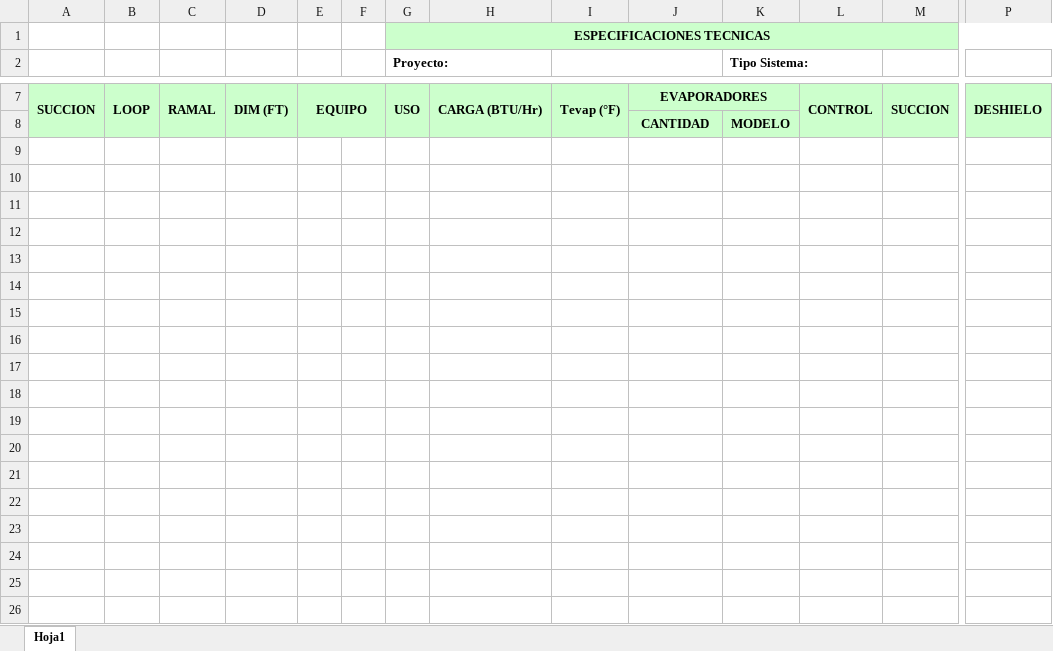
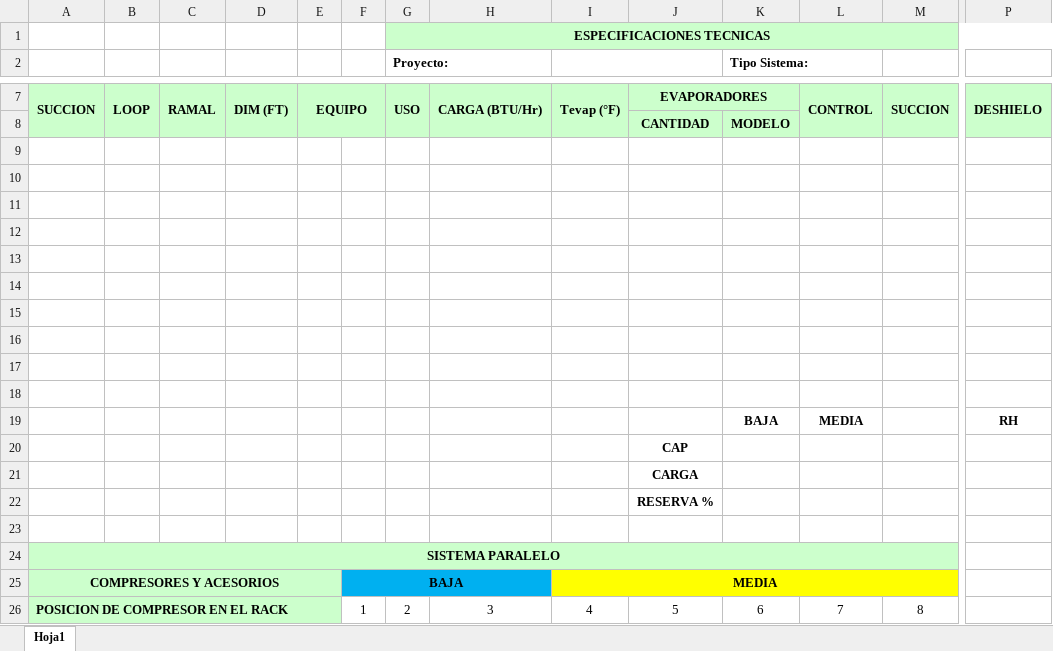
Before and after one commit to JuanLozanoFrias/mi_aplicacion_python, an Excel workbook: data/legend/plantillas/legend_template.xlsx, sheet Hoja1, drawn as a sheet; only a part is shown, gaps mark what is left out; values as stored, in another font and other column widths than the file's, no borders; charts and pictures not drawn; rows hold the shown columns only; the diff covers the shown part only; the diff names each change by its address in the sheet, - before the commit and + after, or states it on an @@ line.

Commit message:
LEGEND: compresores con multiples modelos

```diff
--- a/data/legend/plantillas/legend_template.xlsx (sheet Hoja1)
+++ b/data/legend/plantillas/legend_template.xlsx (sheet Hoja1)
+row 9: (empty)
+row 10: (empty)
+row 11: (empty)
+row 12: (empty)
+row 13: (empty)
+row 14: (empty)
+row 15: (empty)
+row 16: (empty)
+row 17: (empty)
+row 18: (empty)
+row 19:  |  |  |  |  |  |  |  |  |  | BAJA | MEDIA |  | RH
+row 20:  |  |  |  |  |  |  |  |  | CAP
+row 21:  |  |  |  |  |  |  |  |  | CARGA
+row 22:  |  |  |  |  |  |  |  |  | RESERVA %
+row 23: (empty)
+row 24: SISTEMA PARALELO
+row 25: COMPRESORES Y ACESORIOS |  |  |  |  | BAJA |  |  | MEDIA
+row 26: POSICION DE COMPRESOR EN EL RACK |  |  |  |  | 1 | 2 | 3 | 4 | 5 | 6 | 7 | 8
```
Also changed, not shown: 27 added rows elsewhere in this sheet, 4 other files.
